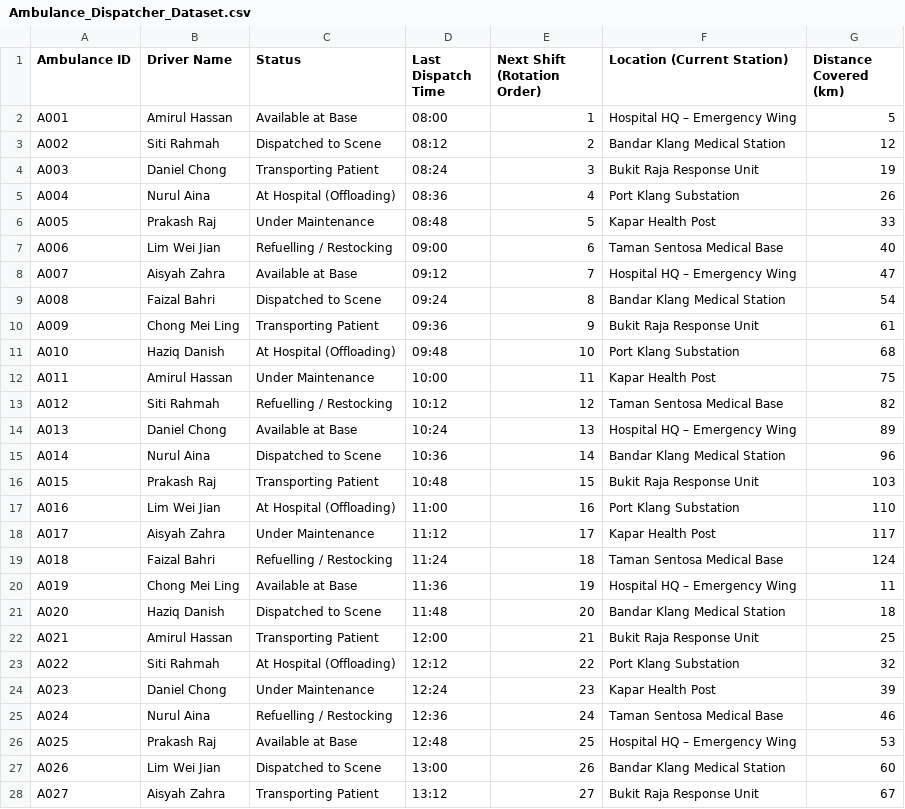
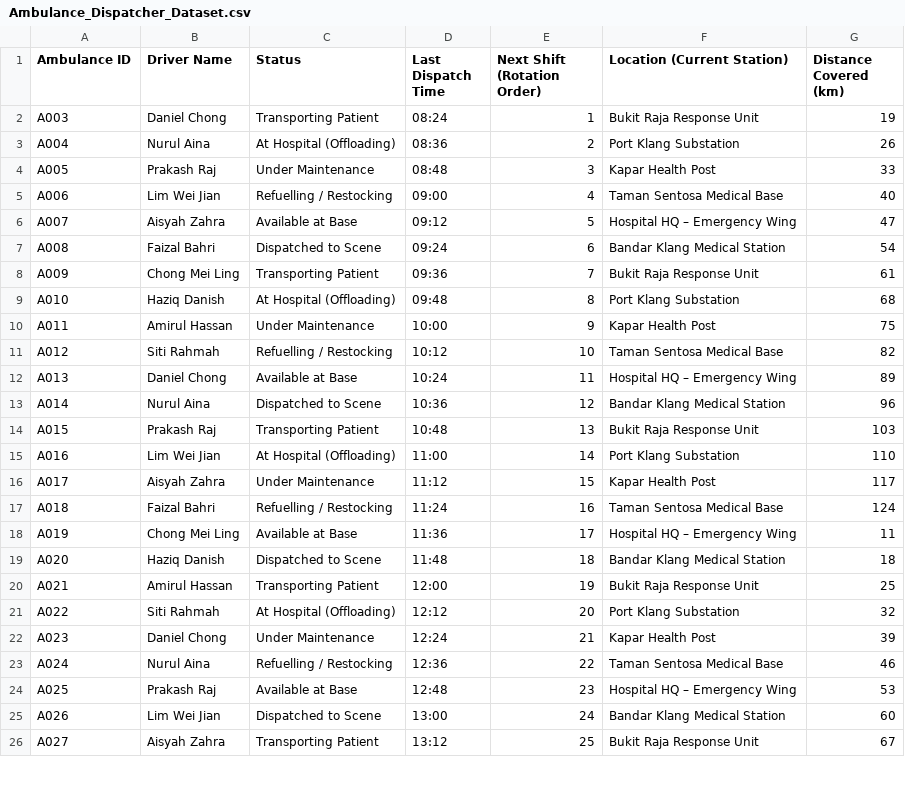
Before and after one commit to DysonDop/DSTRPT2, a CSV file: DataStructures_Part2/Ambulance_Dispatcher_Dataset.csv, drawn as a sheet; only a part is shown; the diff covers the shown part only.

Commit message:
Add Ambulance Dispatcher module with circular queue
Introduced the Ambulance Dispatcher feature using a circular queue for fair and efficient ambulance rotation. Added AmbulanceDispatcher class, header, implementation, menu integration, CSV dataset, and supporting documentation. Updated project files and main program for integration.

```diff
--- a/DataStructures_Part2/Ambulance_Dispatcher_Dataset.csv
+++ b/DataStructures_Part2/Ambulance_Dispatcher_Dataset.csv
@@ -1,28 +1,26 @@
 Ambulance ID,Driver Name,Status,Last Dispatch Time,Next Shift (Rotation Order),Location (Current Station),Distance Covered (km)
-A001,Amirul Hassan,Available at Base,08:00,1,Hospital HQ – Emergency Wing,5
-A002,Siti Rahmah,Dispatched to Scene,08:12,2,Bandar Klang Medical Station,12
-A003,Daniel Chong,Transporting Patient,08:24,3,Bukit Raja Response Unit,19
-A004,Nurul Aina,At Hospital (Offloading),08:36,4,Port Klang Substation,26
-A005,Prakash Raj,Under Maintenance,08:48,5,Kapar Health Post,33
-A006,Lim Wei Jian,Refuelling / Restocking,09:00,6,Taman Sentosa Medical Base,40
-A007,Aisyah Zahra,Available at Base,09:12,7,Hospital HQ – Emergency Wing,47
-A008,Faizal Bahri,Dispatched to Scene,09:24,8,Bandar Klang Medical Station,54
-A009,Chong Mei Ling,Transporting Patient,09:36,9,Bukit Raja Response Unit,61
-A010,Haziq Danish,At Hospital (Offloading),09:48,10,Port Klang Substation,68
-A011,Amirul Hassan,Under Maintenance,10:00,11,Kapar Health Post,75
-A012,Siti Rahmah,Refuelling / Restocking,10:12,12,Taman Sentosa Medical Base,82
-A013,Daniel Chong,Available at Base,10:24,13,Hospital HQ – Emergency Wing,89
-A014,Nurul Aina,Dispatched to Scene,10:36,14,Bandar Klang Medical Station,96
-A015,Prakash Raj,Transporting Patient,10:48,15,Bukit Raja Response Unit,103
-A016,Lim Wei Jian,At Hospital (Offloading),11:00,16,Port Klang Substation,110
-A017,Aisyah Zahra,Under Maintenance,11:12,17,Kapar Health Post,117
-A018,Faizal Bahri,Refuelling / Restocking,11:24,18,Taman Sentosa Medical Base,124
-A019,Chong Mei Ling,Available at Base,11:36,19,Hospital HQ – Emergency Wing,11
-A020,Haziq Danish,Dispatched to Scene,11:48,20,Bandar Klang Medical Station,18
-A021,Amirul Hassan,Transporting Patient,12:00,21,Bukit Raja Response Unit,25
-A022,Siti Rahmah,At Hospital (Offloading),12:12,22,Port Klang Substation,32
-A023,Daniel Chong,Under Maintenance,12:24,23,Kapar Health Post,39
-A024,Nurul Aina,Refuelling / Restocking,12:36,24,Taman Sentosa Medical Base,46
-A025,Prakash Raj,Available at Base,12:48,25,Hospital HQ – Emergency Wing,53
-A026,Lim Wei Jian,Dispatched to Scene,13:00,26,Bandar Klang Medical Station,60
-A027,Aisyah Zahra,Transporting Patient,13:12,27,Bukit Raja Response Unit,67
+A003,Daniel Chong,Transporting Patient,08:24,1,Bukit Raja Response Unit,19
+A004,Nurul Aina,At Hospital (Offloading),08:36,2,Port Klang Substation,26
+A005,Prakash Raj,Under Maintenance,08:48,3,Kapar Health Post,33
+A006,Lim Wei Jian,Refuelling / Restocking,09:00,4,Taman Sentosa Medical Base,40
+A007,Aisyah Zahra,Available at Base,09:12,5,Hospital HQ – Emergency Wing,47
+A008,Faizal Bahri,Dispatched to Scene,09:24,6,Bandar Klang Medical Station,54
+A009,Chong Mei Ling,Transporting Patient,09:36,7,Bukit Raja Response Unit,61
+A010,Haziq Danish,At Hospital (Offloading),09:48,8,Port Klang Substation,68
+A011,Amirul Hassan,Under Maintenance,10:00,9,Kapar Health Post,75
+A012,Siti Rahmah,Refuelling / Restocking,10:12,10,Taman Sentosa Medical Base,82
+A013,Daniel Chong,Available at Base,10:24,11,Hospital HQ – Emergency Wing,89
+A014,Nurul Aina,Dispatched to Scene,10:36,12,Bandar Klang Medical Station,96
+A015,Prakash Raj,Transporting Patient,10:48,13,Bukit Raja Response Unit,103
+A016,Lim Wei Jian,At Hospital (Offloading),11:00,14,Port Klang Substation,110
+A017,Aisyah Zahra,Under Maintenance,11:12,15,Kapar Health Post,117
+A018,Faizal Bahri,Refuelling / Restocking,11:24,16,Taman Sentosa Medical Base,124
+A019,Chong Mei Ling,Available at Base,11:36,17,Hospital HQ – Emergency Wing,11
+A020,Haziq Danish,Dispatched to Scene,11:48,18,Bandar Klang Medical Station,18
+A021,Amirul Hassan,Transporting Patient,12:00,19,Bukit Raja Response Unit,25
+A022,Siti Rahmah,At Hospital (Offloading),12:12,20,Port Klang Substation,32
+A023,Daniel Chong,Under Maintenance,12:24,21,Kapar Health Post,39
+A024,Nurul Aina,Refuelling / Restocking,12:36,22,Taman Sentosa Medical Base,46
+A025,Prakash Raj,Available at Base,12:48,23,Hospital HQ – Emergency Wing,53
+A026,Lim Wei Jian,Dispatched to Scene,13:00,24,Bandar Klang Medical Station,60
+A027,Aisyah Zahra,Transporting Patient,13:12,25,Bukit Raja Response Unit,67
```
Also changed, not shown: 3 added rows and 23 edited cells elsewhere in this file, DataStructures_Part2/Medical_Supply_Manager_Dataset.csv, 30 other files.
